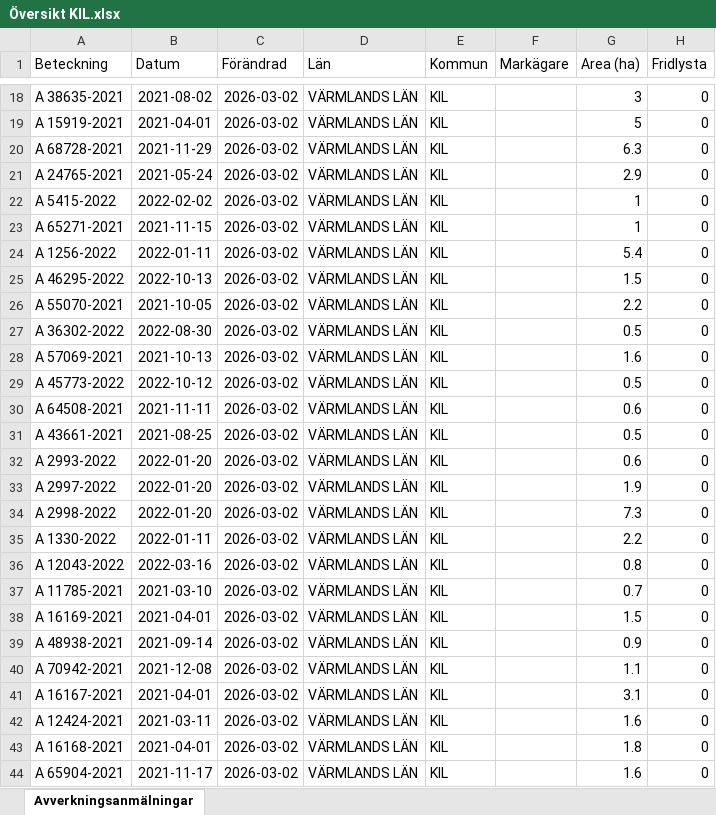
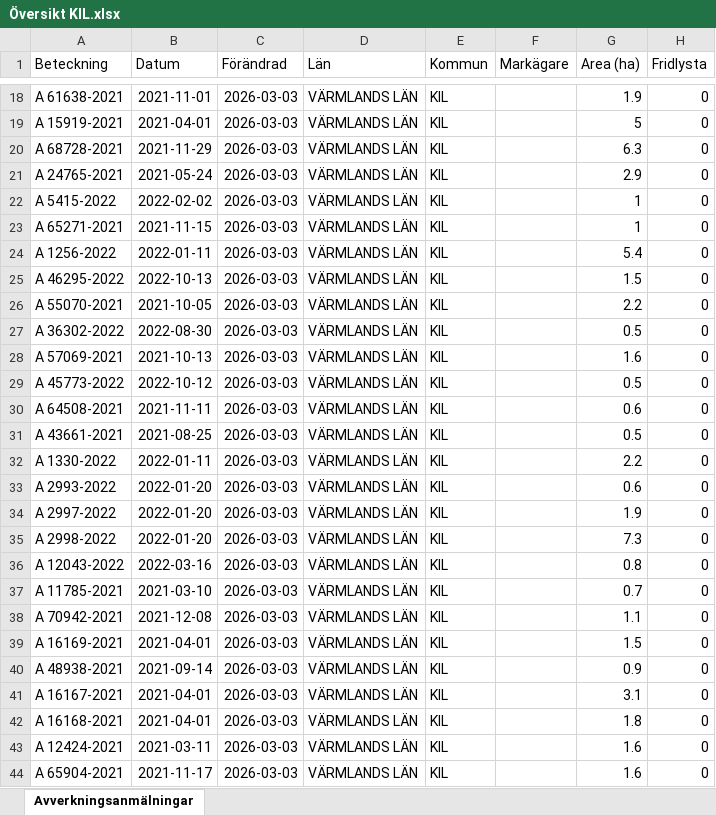
Before and after one commit to klasma/Logging_1715, an Excel workbook: Översikt KIL.xlsx, sheet Avverkningsanmälningar, drawn as a sheet; only a part is shown, gaps mark what is left out; values as stored, in another font and other column widths than the file's, no borders; the diff covers the shown part only; the diff names each change by its address in the sheet, - before the commit and + after, or states it on an @@ line.

```diff
--- a/Översikt KIL.xlsx (sheet Avverkningsanmälningar)
+++ b/Översikt KIL.xlsx (sheet Avverkningsanmälningar)
-A18 (Beteckning): A 38635-2021
+A18 (Beteckning): A 61638-2021
-B18 (Datum): 2021-08-02
+B18 (Datum): 2021-11-01
-C18:C44 (Förändrad): 2026-03-02
+C18:C44 (Förändrad): 2026-03-03
-G18 (Area (ha)): 3
+G18 (Area (ha)): 1.9
-A32 (Beteckning): A 2993-2022
+A32 (Beteckning): A 1330-2022
-B32 (Datum): 2022-01-20
+B32 (Datum): 2022-01-11
-G32 (Area (ha)): 0.6
+G32 (Area (ha)): 2.2
-A33 (Beteckning): A 2997-2022
+A33 (Beteckning): A 2993-2022
-G33 (Area (ha)): 1.9
+G33 (Area (ha)): 0.6
-A34 (Beteckning): A 2998-2022
+A34 (Beteckning): A 2997-2022
-G34 (Area (ha)): 7.3
+G34 (Area (ha)): 1.9
-A35 (Beteckning): A 1330-2022
+A35 (Beteckning): A 2998-2022
-B35 (Datum): 2022-01-11
+B35 (Datum): 2022-01-20
-G35 (Area (ha)): 2.2
+G35 (Area (ha)): 7.3
-A38 (Beteckning): A 16169-2021
+A38 (Beteckning): A 70942-2021
-B38 (Datum): 2021-04-01
+B38 (Datum): 2021-12-08
-G38 (Area (ha)): 1.5
+G38 (Area (ha)): 1.1
-A39 (Beteckning): A 48938-2021
+A39 (Beteckning): A 16169-2021
-B39 (Datum): 2021-09-14
+B39 (Datum): 2021-04-01
-G39 (Area (ha)): 0.9
+G39 (Area (ha)): 1.5
-A40 (Beteckning): A 70942-2021
+A40 (Beteckning): A 48938-2021
-B40 (Datum): 2021-12-08
+B40 (Datum): 2021-09-14
-G40 (Area (ha)): 1.1
+G40 (Area (ha)): 0.9
-A42 (Beteckning): A 12424-2021
+A42 (Beteckning): A 16168-2021
-B42 (Datum): 2021-03-11
+B42 (Datum): 2021-04-01
-G42 (Area (ha)): 1.6
+G42 (Area (ha)): 1.8
-A43 (Beteckning): A 16168-2021
+A43 (Beteckning): A 12424-2021
-B43 (Datum): 2021-04-01
+B43 (Datum): 2021-03-11
-G43 (Area (ha)): 1.8
+G43 (Area (ha)): 1.6
```
Also changed, not shown: 1253 edited cells elsewhere in this sheet, artfynd/A 26849-2023 artfynd.xlsx, artfynd/A 37408-2022 artfynd.xlsx, 50 other files.
